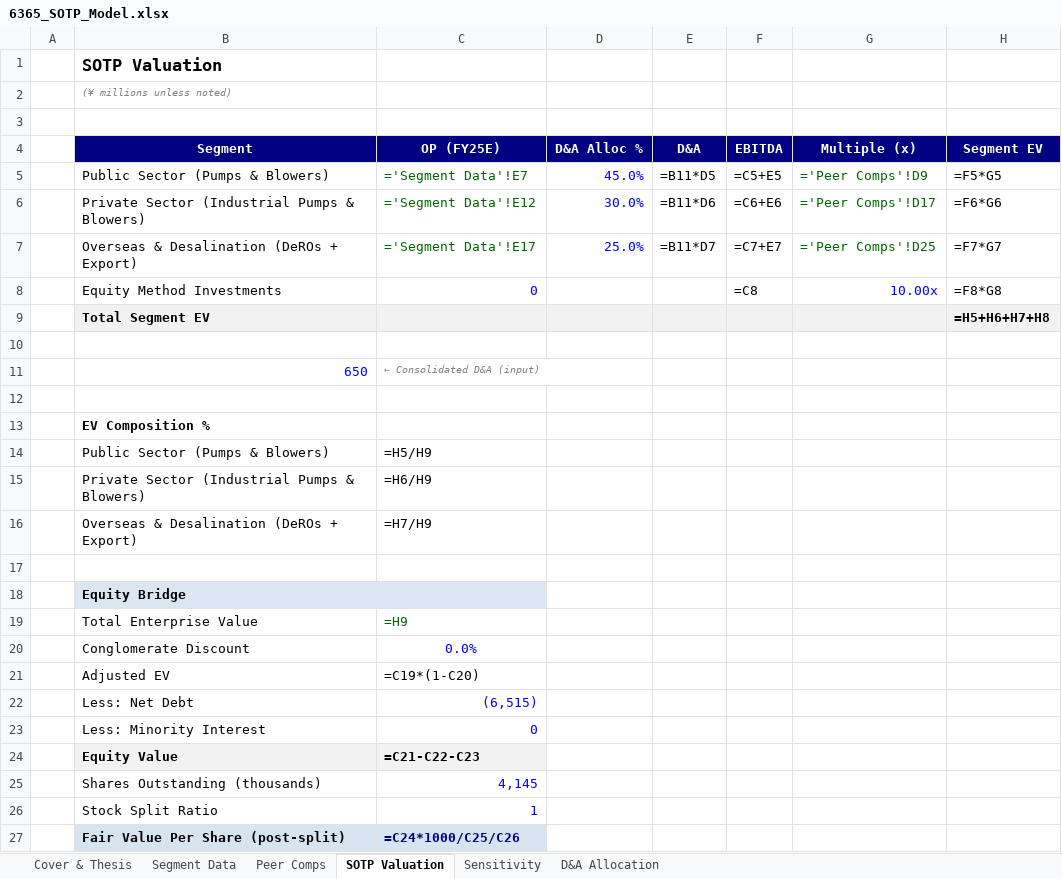
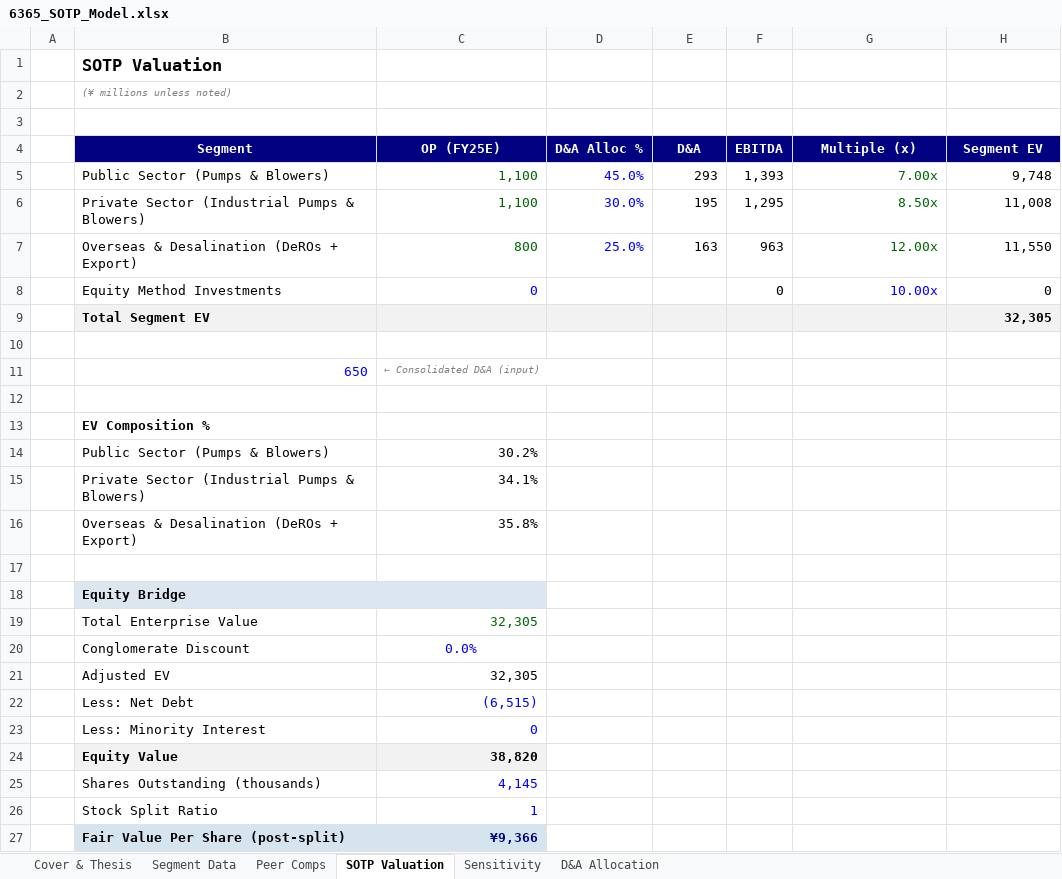
Before and after one commit to Ryosuke0369/ryosuke-japanese-equity-research, an Excel workbook: models/6365_SOTP_Model.xlsx, sheet SOTP Valuation, drawn as a sheet; values as stored, in another font and other column widths than the file's, no borders; formulas without a stored value are shown as written; removed rows and columns are numbered as before the commit, all else as after; the diff names each change by its address in the sheet, - before the commit and + after, or states it on an @@ line.

Commit message:
Add Torishima Pump (6363) DCF + SOTP models
- 3-segment SOTP: Domestic Public / Domestic Private / Overseas
- Comps: DMW (6365), Tsurumi (6351), Iwaki (6237), Nikkiso (6376)
- WACC ~10% (Ke=11.6%, Rf=2.3%, Beta=1.05, SP=3%)
- Mid-term plan target: Revenue 100B / OPM 10%+ by FY2029

```diff
--- a/models/6365_SOTP_Model.xlsx (sheet SOTP Valuation)
+++ b/models/6365_SOTP_Model.xlsx (sheet SOTP Valuation)
-row 5:  | Public Sector (Pumps & Blowers) | ='Segment Data'!E7 | 45.0% | =B11*D5 | =C5+E5 | ='Peer Comps'!D9 | =F5*G5
-row 6:  | Private Sector (Industrial Pumps & Blowers) | ='Segment Data'!E12 | 30.0% | =B11*D6 | =C6+E6 | ='Peer Comps'!D17 | =F6*G6
-row 7:  | Overseas & Desalination (DeROs + Export) | ='Segment Data'!E17 | 25.0% | =B11*D7 | =C7+E7 | ='Peer Comps'!D25 | =F7*G7
+row 5:  | Public Sector (Pumps & Blowers) | 1,100 | 45.0% | 293 | 1,393 | 7.00x | 9,748
+row 6:  | Private Sector (Industrial Pumps & Blowers) | 1,100 | 30.0% | 195 | 1,295 | 8.50x | 11,008
+row 7:  | Overseas & Desalination (DeROs + Export) | 800 | 25.0% | 163 | 963 | 12.00x | 11,550
-F8 (EBITDA): =C8
+F8 (EBITDA): 0
-H8 (Segment EV): =F8*G8
+H8 (Segment EV): 0
-H9 (Segment EV): =H5+H6+H7+H8
+H9 (Segment EV): 32,305
-C14 (OP (FY25E)): =H5/H9
+C14 (OP (FY25E)): 30.2%
-C15 (OP (FY25E)): =H6/H9
+C15 (OP (FY25E)): 34.1%
-C16 (OP (FY25E)): =H7/H9
+C16 (OP (FY25E)): 35.8%
-C19 (OP (FY25E)): =H9
+C19 (OP (FY25E)): 32,305
-C21 (OP (FY25E)): =C19*(1-C20)
+C21 (OP (FY25E)): 32,305
-C24 (OP (FY25E)): =C21-C22-C23
+C24 (OP (FY25E)): 38,820
-C27 (OP (FY25E)): =C24*1000/C25/C26
+C27 (OP (FY25E)): ¥9,366
```
Also changed, not shown: sheet Sensitivity, sheet Segment Data, sheet Cover & Thesis, sheet D&A Allocation, sheet Peer Comps, models/6363_SOTP_Model.xlsx, 6 other files.
